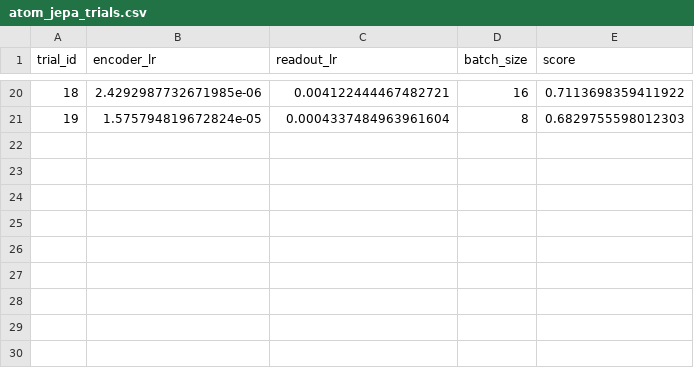
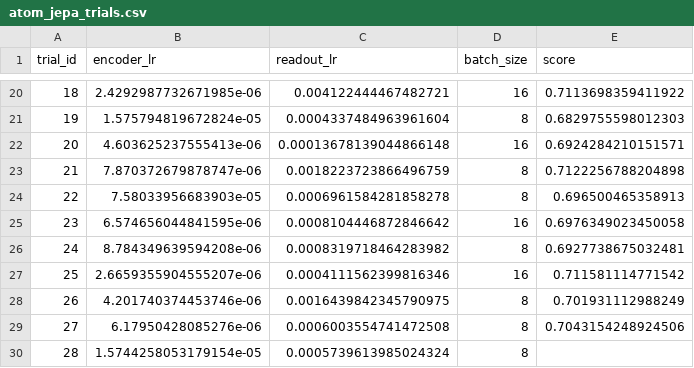
Before and after one commit to Christoffer2002/02456_CYP_group56, a CSV file: dtu-cyp-project-main/atom_jepa_trials.csv, drawn as a sheet; only a part is shown, gaps mark what is left out; the diff names each change by its address in the sheet, - before the commit and + after, or states it on an @@ line.

```diff
--- a/dtu-cyp-project-main/atom_jepa_trials.csv
+++ b/dtu-cyp-project-main/atom_jepa_trials.csv
+row 22: 20 | 4.603625237555413e-06 | 0.00013678139044866148 | 16 | 0.6924284210151571
+row 23: 21 | 7.870372679878747e-06 | 0.0018223723866496759 | 8 | 0.7122256788204898
+row 24: 22 | 7.58033956683903e-05 | 0.0006961584281858278 | 8 | 0.696500465358913
+row 25: 23 | 6.574656044841595e-06 | 0.0008104446872846642 | 16 | 0.6976349023450058
+row 26: 24 | 8.784349639594208e-06 | 0.0008319718464283982 | 8 | 0.6927738675032481
+row 27: 25 | 2.6659355904555207e-06 | 0.0004111562399816346 | 16 | 0.711581114771542
+row 28: 26 | 4.201740374453746e-06 | 0.0016439842345790975 | 8 | 0.701931112988249
+row 29: 27 | 6.17950428085276e-06 | 0.0006003554741472508 | 8 | 0.7043154248924506
+row 30: 28 | 1.5744258053179154e-05 | 0.0005739613985024324 | 8
```
Also changed, not shown: dtu-cyp-project-main/atom_jepa_trials_clas.csv.
